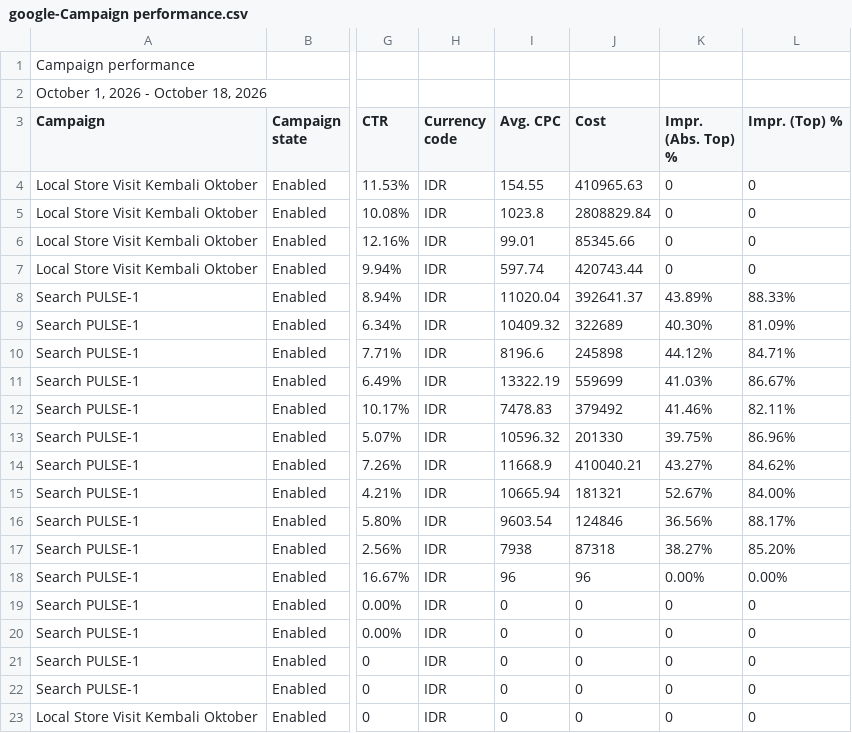
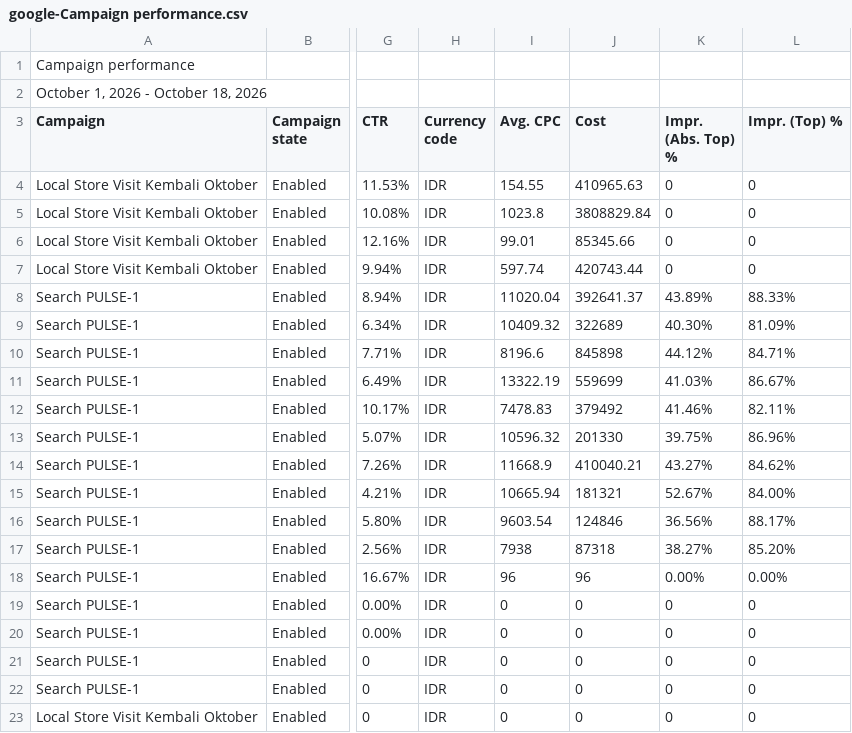
Before and after one commit to pulsegym-abie/ads-davina-sheets, a CSV file: back/storage/app/ads/2026-10/google-Campaign performance.csv, drawn as a sheet; only a part is shown, gaps mark what is left out; the diff names each change by its address in the sheet, - before the commit and + after, or states it on an @@ line.

Commit message:
update-okt22google2

```diff
--- a/back/storage/app/ads/2026-10/google-Campaign performance.csv
+++ b/back/storage/app/ads/2026-10/google-Campaign performance.csv
-J5 (Cost): 2808829.84
+J5 (Cost): 3808829.84
-J10 (Cost): 245898
+J10 (Cost): 845898
```
Also changed, not shown: 1 other file.
